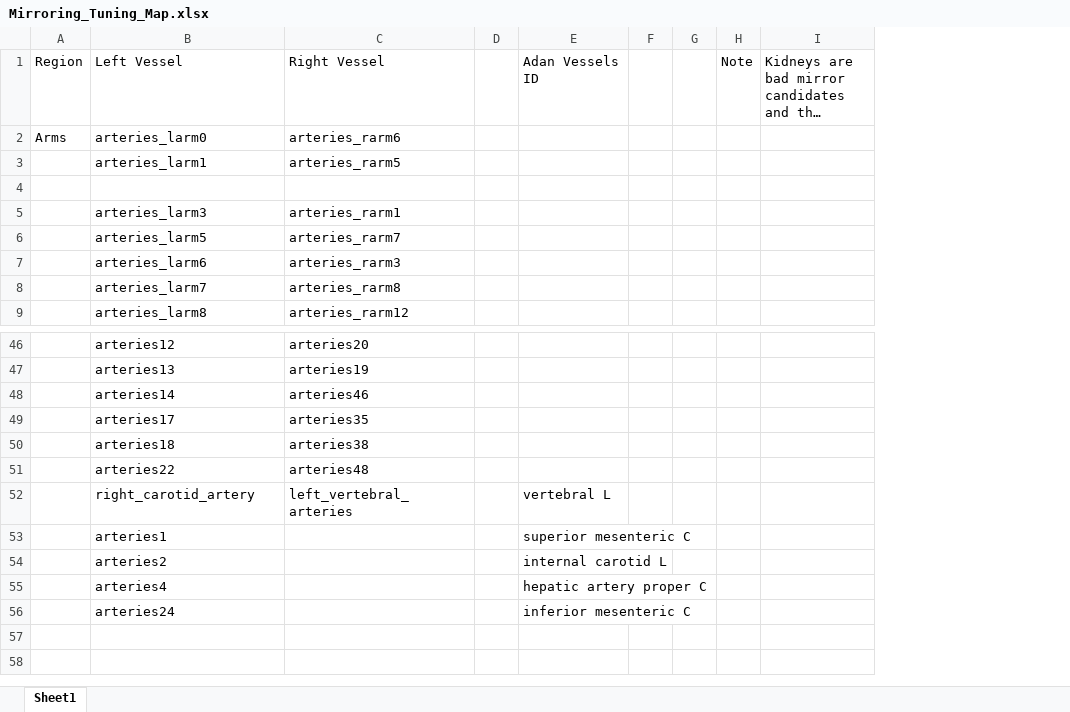
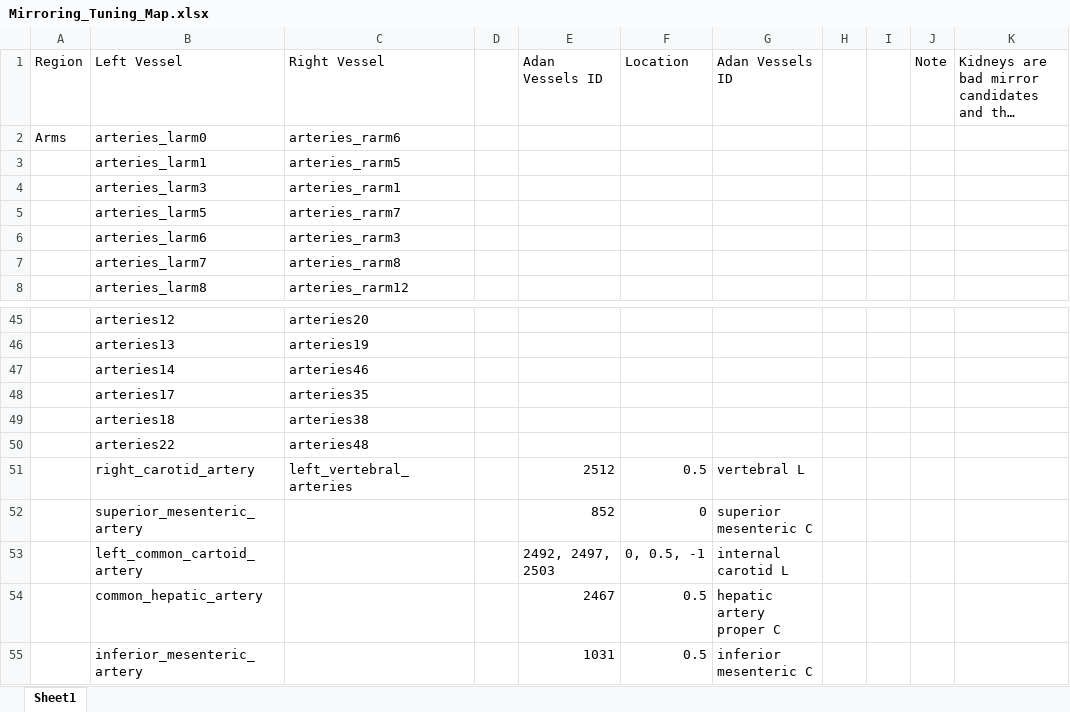
Before and after one commit to CNorthwayMedPhys/Full-Body-Flow-Model-Project, an Excel workbook: Mirroring_Tuning_Map.xlsx, sheet Sheet1, drawn as a sheet; only a part is shown, gaps mark what is left out; long unchanged cells end in …; values as stored, in another font and other column widths than the file's, no borders; removed rows and columns are numbered as before the commit, all else as after; the diff names each change by its address in the sheet, - before the commit and + after, or states it on an @@ line.

```diff
--- a/Mirroring_Tuning_Map.xlsx (sheet Sheet1)
+++ b/Mirroring_Tuning_Map.xlsx (sheet Sheet1)
+column E (Adan Vessels ID), rows 51-55: 2512 | 852 | 2492, 2497, 2503 | 2467 | 1031
+column F (Location), rows 51-55: 0.5 | 0 | 0, 0.5, -1 | 0.5 | 0.5
-row 4: (empty)
-B52 (Left Vessel): arteries1
+B52 (Left Vessel): superior_mesenteric_artery
-B53 (Left Vessel): arteries2
+B53 (Left Vessel): left_common_cartoid_artery
-B54 (Left Vessel): arteries4
+B54 (Left Vessel): common_hepatic_artery
-B55 (Left Vessel): arteries24
+B55 (Left Vessel): inferior_mesenteric_artery
```
Also changed, not shown: 4 other files.
